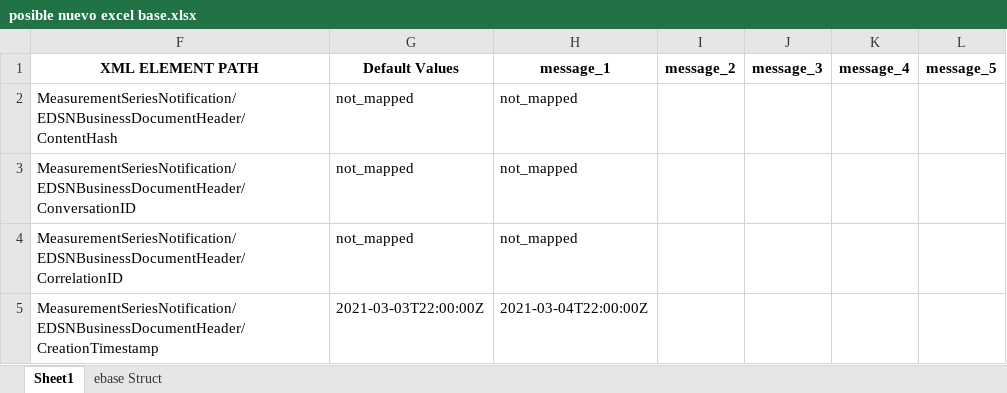
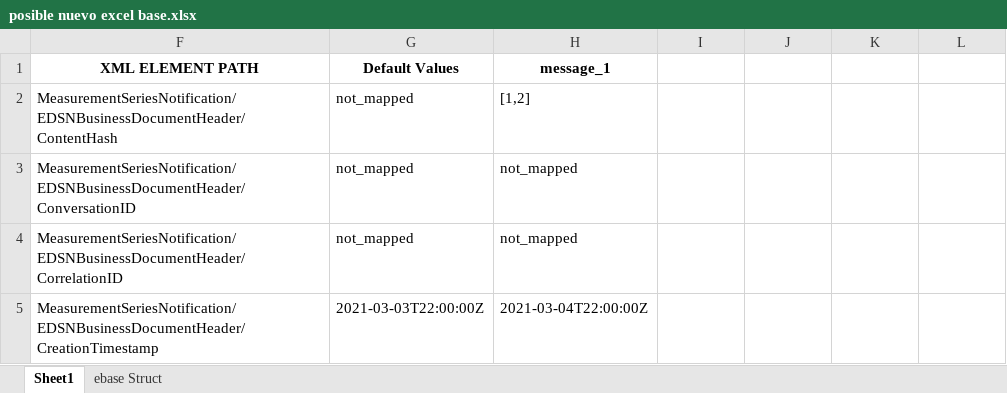
Before and after one commit to IvanWeissVanDerPol/NL-automation, an Excel workbook: excel/posible nuevo excel base.xlsx, sheet Sheet1, drawn as a sheet; only a part is shown; values as stored, in another font and other column widths than the file's, no borders; the diff names each change by its address in the sheet, - before the commit and + after, or states it on an @@ line.

```diff
--- a/excel/posible nuevo excel base.xlsx (sheet Sheet1)
+++ b/excel/posible nuevo excel base.xlsx (sheet Sheet1)
-I1: message_2
+I1: (empty)
-J1: message_3
+J1: (empty)
-K1: message_4
+K1: (empty)
-L1: message_5
+L1: (empty)
-H2 (message_1): not_mapped
+H2 (message_1): [1,2]
```
Also changed, not shown: 4 other files.
